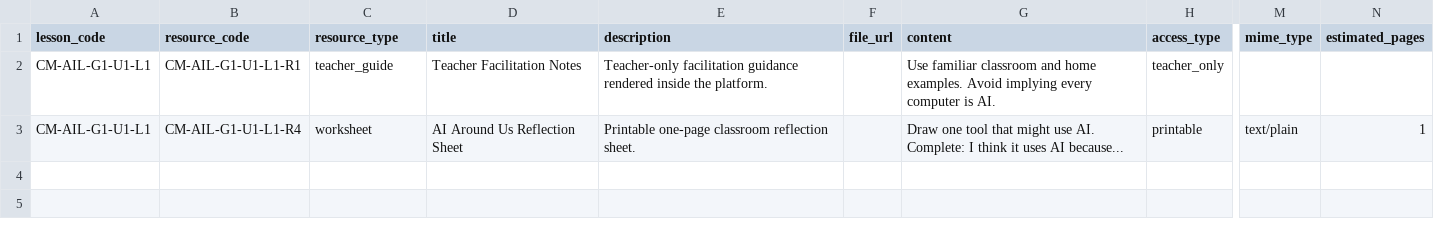
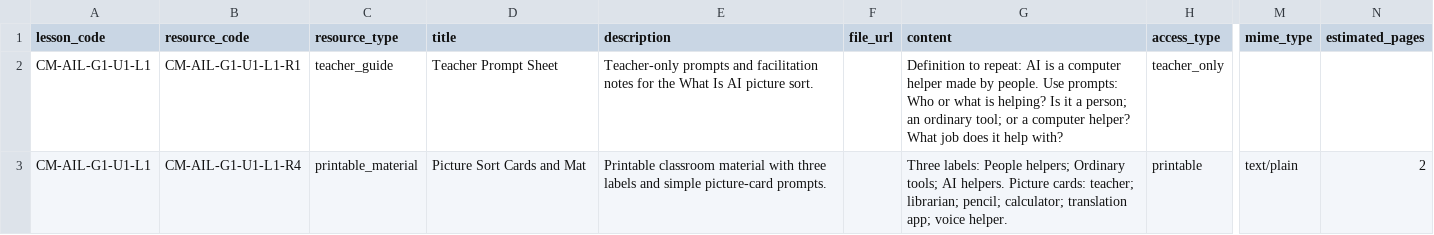
Before and after one commit to ZainabAli102/AI-Lit, a CSV file: docs/import_templates/resources.csv, drawn as a sheet; only a part is shown, gaps mark what is left out; the diff names each change by its address in the sheet, - before the commit and + after, or states it on an @@ line.

```diff
--- a/docs/import_templates/resources.csv
+++ b/docs/import_templates/resources.csv
-D2 (title): Teacher Facilitation Notes
+D2 (title): Teacher Prompt Sheet
-E2 (description): Teacher-only facilitation guidance rendered inside the platform.
+E2 (description): Teacher-only prompts and facilitation notes for the What Is AI picture sort.
-G2 (content): Use familiar classroom and home examples. Avoid implying every computer is AI.
+G2 (content): Definition to repeat: AI is a computer helper made by people. Use prompts: Who or what is helping? Is it a person; an ordinary tool; or a computer helper? What job does it help with?
-C3 (resource_type): worksheet
+C3 (resource_type): printable_material
-D3 (title): AI Around Us Reflection Sheet
+D3 (title): Picture Sort Cards and Mat
-E3 (description): Printable one-page classroom reflection sheet.
+E3 (description): Printable classroom material with three labels and simple picture-card prompts.
-G3 (content): Draw one tool that might use AI. Complete: I think it uses AI because...
+G3 (content): Three labels: People helpers; Ordinary tools; AI helpers. Picture cards: teacher; librarian; pencil; calculator; translation app; voice helper.
-N3 (estimated_pages): 1
+N3 (estimated_pages): 2
```
Also changed, not shown: docs/import_templates/activities.csv, docs/import_templates/assessment_templates.csv, 2 other files.
